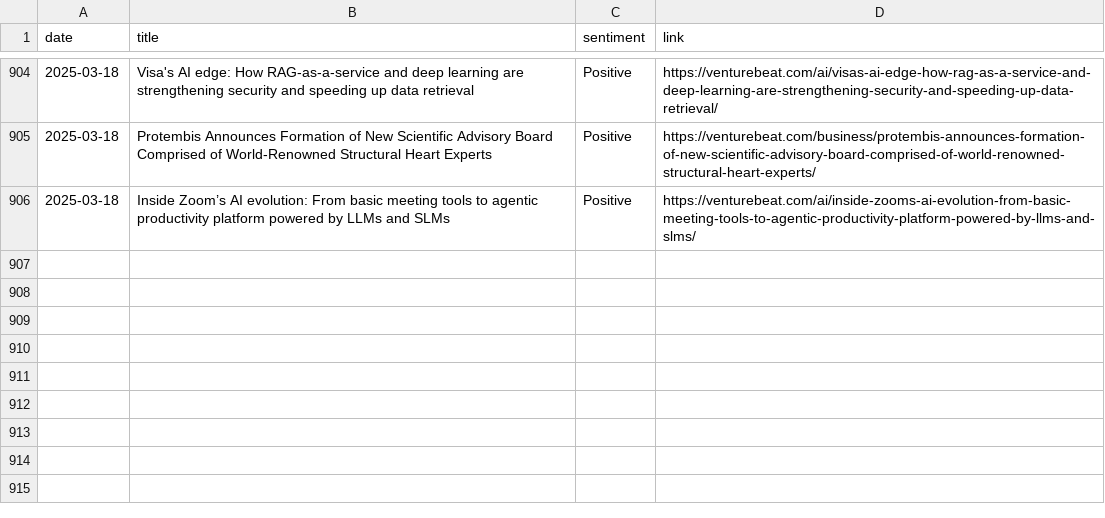
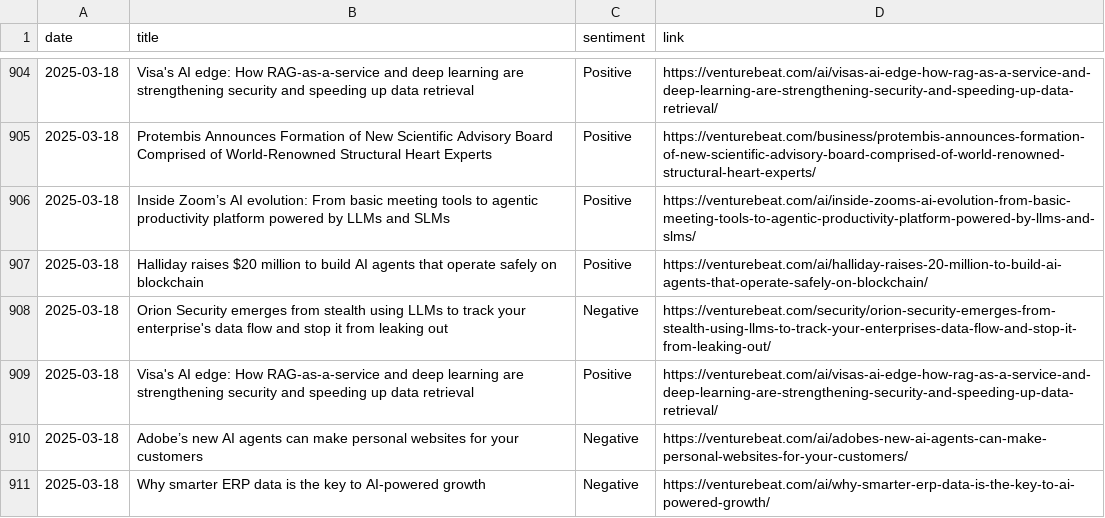
Before and after one commit to anmolpoonia/enhanced-news-summary, a CSV file: news_history.csv, drawn as a sheet; only a part is shown, gaps mark what is left out; the diff names each change by its address in the sheet, - before the commit and + after, or states it on an @@ line.

```diff
--- a/news_history.csv
+++ b/news_history.csv
+row 907: 2025-03-18 | Halliday raises $20 million to build AI agents that operate safely on blockchain | Positive | https://venturebeat.com/ai/halliday-raises-20-million-to-build-ai-agents-that-operate-safely-on-blockchain/
+row 908: 2025-03-18 | Orion Security emerges from stealth using LLMs to track your enterprise's data flow and stop it from leaking out | Negative | https://venturebeat.com/security/orion-security-emerges-from-stealth-using-llms-to-track-your-enterprises-data-flow-and-stop-it-from-leaking-out/
+row 909: 2025-03-18 | Visa's AI edge: How RAG-as-a-service and deep learning are strengthening security and speeding up data retrieval | Positive | https://venturebeat.com/ai/visas-ai-edge-how-rag-as-a-service-and-deep-learning-are-strengthening-security-and-speeding-up-data-retrieval/
+row 910: 2025-03-18 | Adobe’s new AI agents can make personal websites for your customers | Negative | https://venturebeat.com/ai/adobes-new-ai-agents-can-make-personal-websites-for-your-customers/
+row 911: 2025-03-18 | Why smarter ERP data is the key to AI-powered growth | Negative | https://venturebeat.com/ai/why-smarter-erp-data-is-the-key-to-ai-powered-growth/
```
Also changed, not shown: sentiment_forecast.csv, 4 other files.
